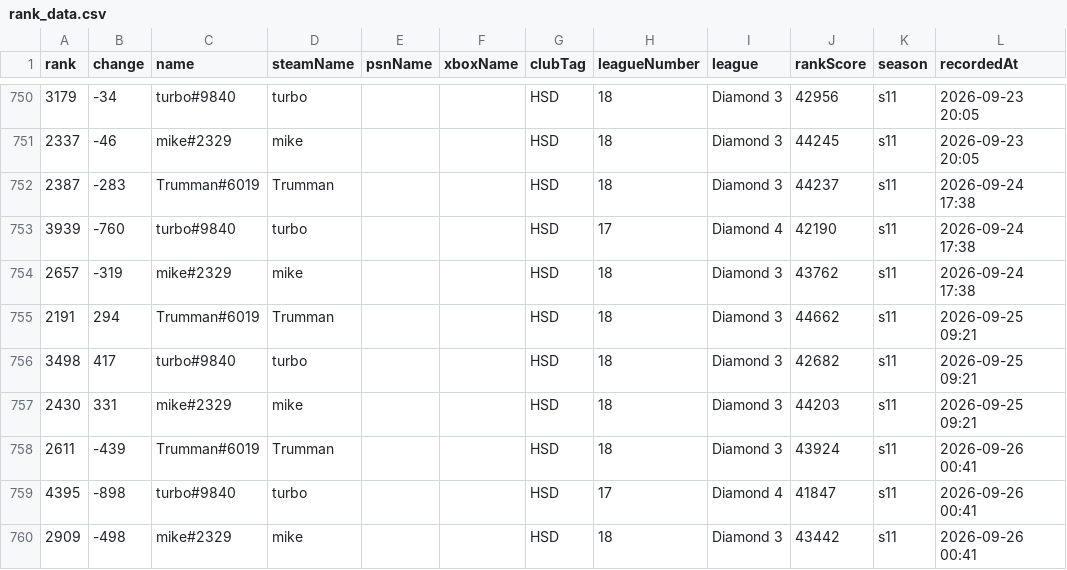
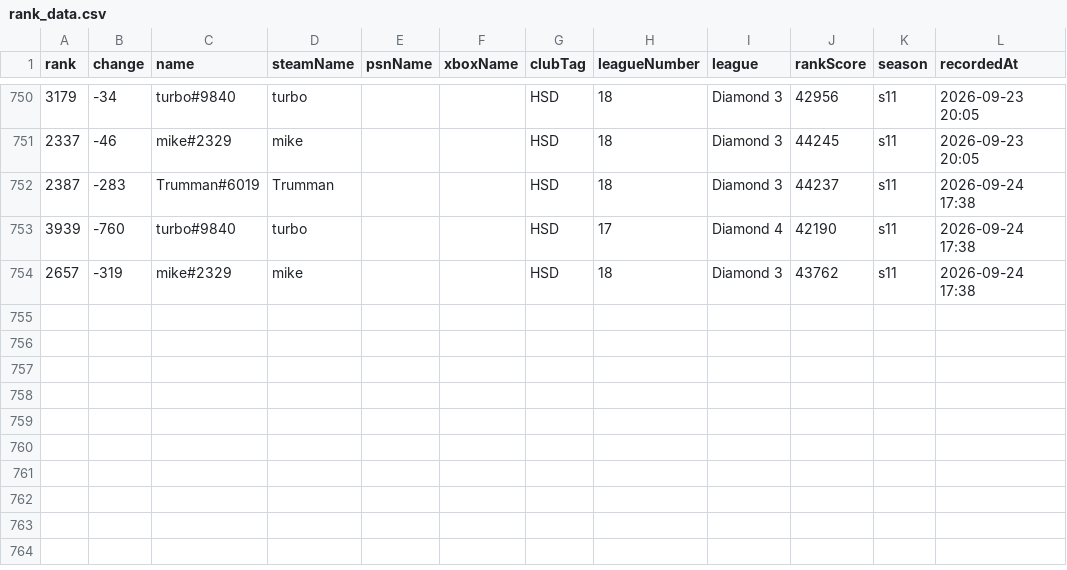
Before and after one commit to albinkempe/the-finals, a CSV file: data/rank_data.csv, drawn as a sheet; only a part is shown, gaps mark what is left out.

Commit message:
Removed csv data

```diff
--- a/data/rank_data.csv
+++ b/data/rank_data.csv
@@ -754,7 +754 @@ rank,change,name,steamName,psnName,xboxName,clubTag,leagueNumber,league,rankScor
 2657,-319,mike#2329,mike,,,HSD,18,Diamond 3,43762,s11,2026-09-24 17:38
-2191,294,Trumman#6019,Trumman,,,HSD,18,Diamond 3,44662,s11,2026-09-25 09:21
-3498,417,turbo#9840,turbo,,,HSD,18,Diamond 3,42682,s11,2026-09-25 09:21
-2430,331,mike#2329,mike,,,HSD,18,Diamond 3,44203,s11,2026-09-25 09:21
-2611,-439,Trumman#6019,Trumman,,,HSD,18,Diamond 3,43924,s11,2026-09-26 00:41
-4395,-898,turbo#9840,turbo,,,HSD,17,Diamond 4,41847,s11,2026-09-26 00:41
-2909,-498,mike#2329,mike,,,HSD,18,Diamond 3,43442,s11,2026-09-26 00:41
```
